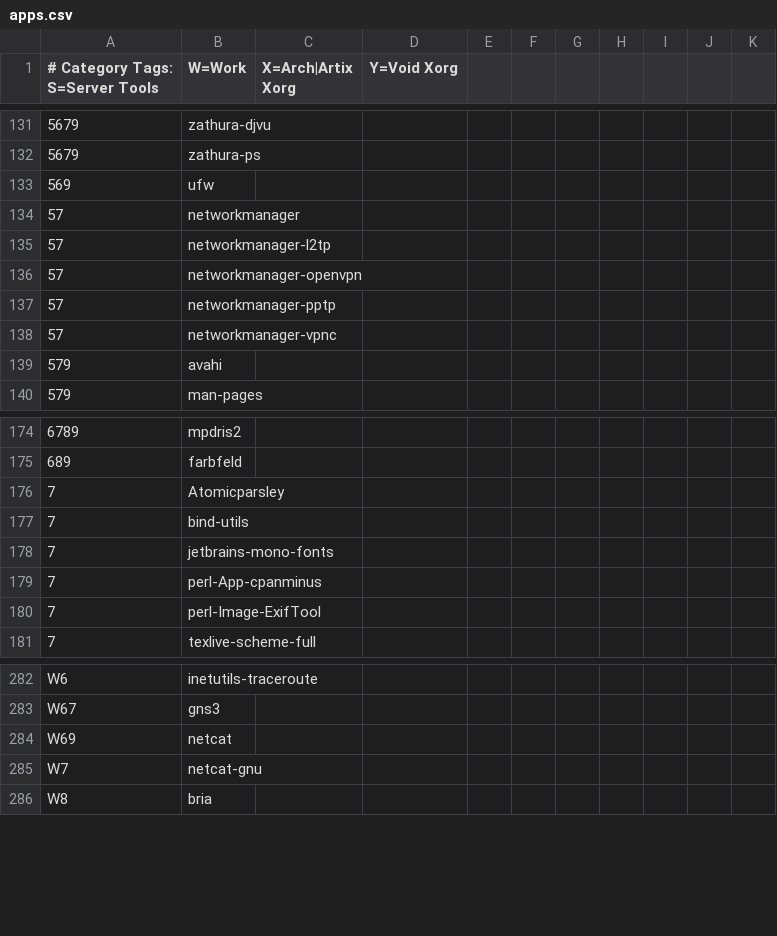
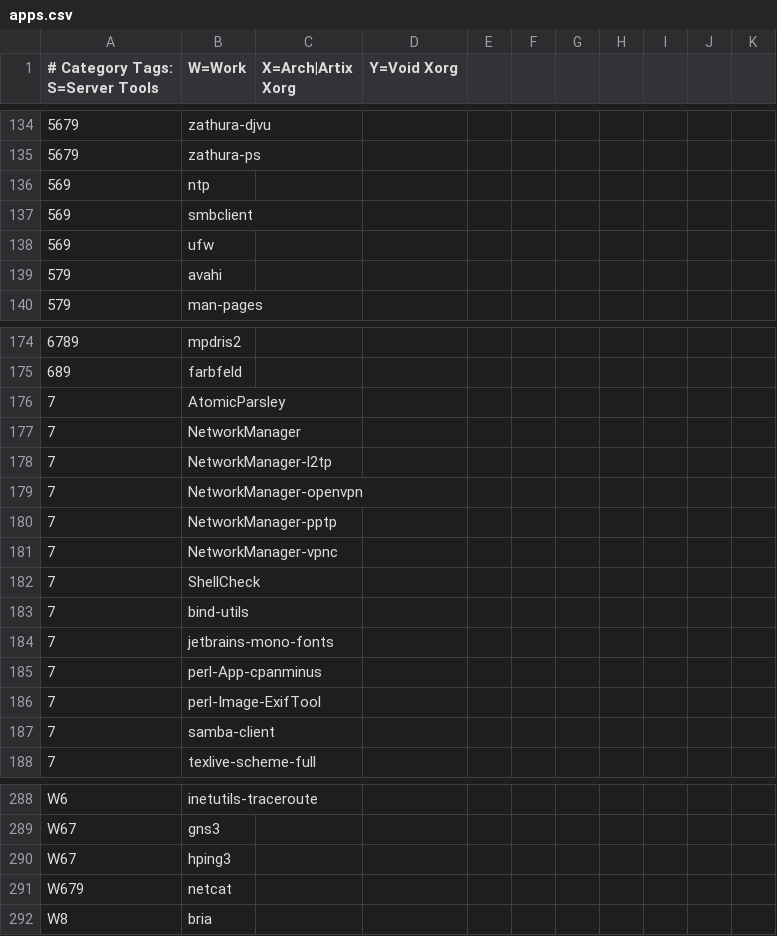
Before and after one commit to astsu777/bootstrap, a CSV file: apps.csv, drawn as a sheet; only a part is shown, gaps mark what is left out; the diff covers the shown part only.

Commit message:
Update app names for CentOS/Fedora

```diff
--- a/apps.csv
+++ b/apps.csv
@@ -132,8 +135,5 @@
 5679,zathura-ps
+569,ntp
+569,smbclient
 569,ufw
-57,networkmanager
-57,networkmanager-l2tp
-57,networkmanager-openvpn
-57,networkmanager-pptp
-57,networkmanager-vpnc
 579,avahi
@@ -175,3 +175,9 @@
 689,farbfeld
-7,Atomicparsley
+7,AtomicParsley
+7,NetworkManager
+7,NetworkManager-l2tp
+7,NetworkManager-openvpn
+7,NetworkManager-pptp
+7,NetworkManager-vpnc
+7,ShellCheck
 7,bind-utils
@@ -180,2 +186,3 @@
 7,perl-Image-ExifTool
+7,samba-client
 7,texlive-scheme-full
@@ -283,4 +289,4 @@ W6,inetutils-traceroute
 W67,gns3
-W69,netcat
-W7,netcat-gnu
+W67,hping3
+W679,netcat
 W8,bria
```
Also changed, not shown: 8 added rows, 6 removed rows and 1 edited cell elsewhere in this file.
